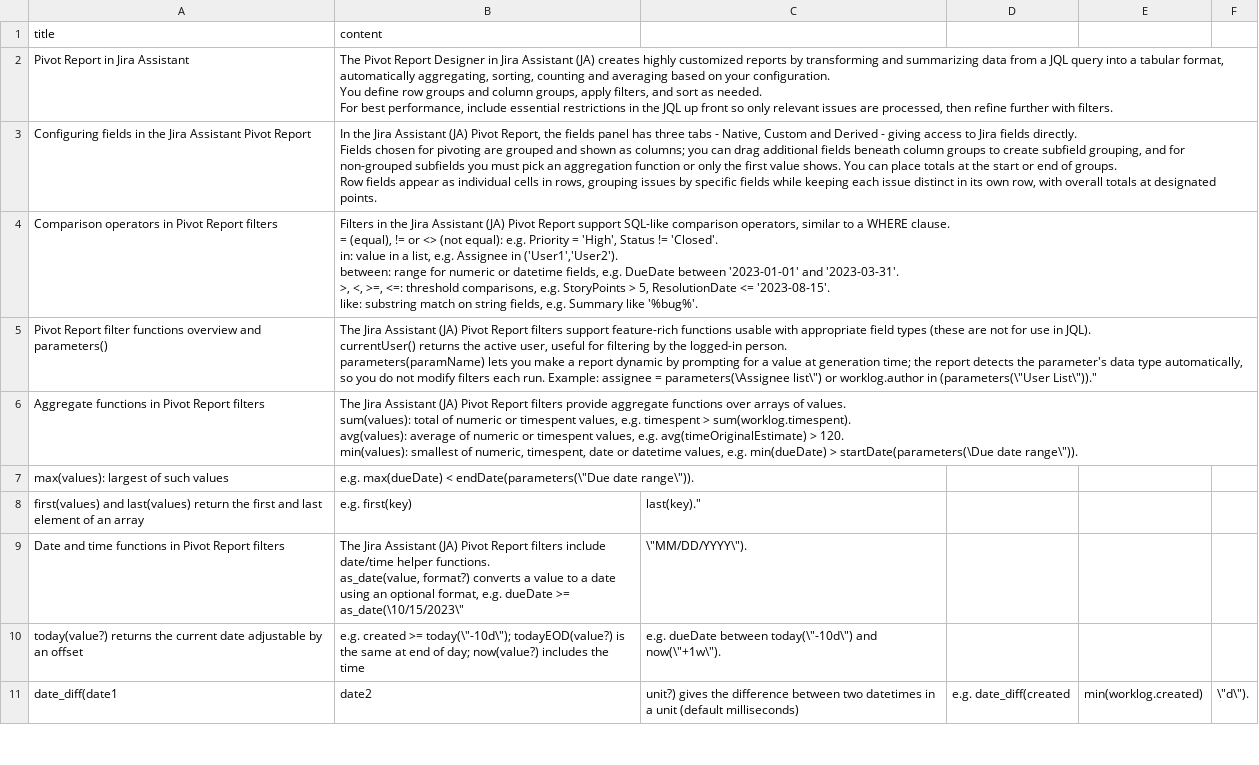
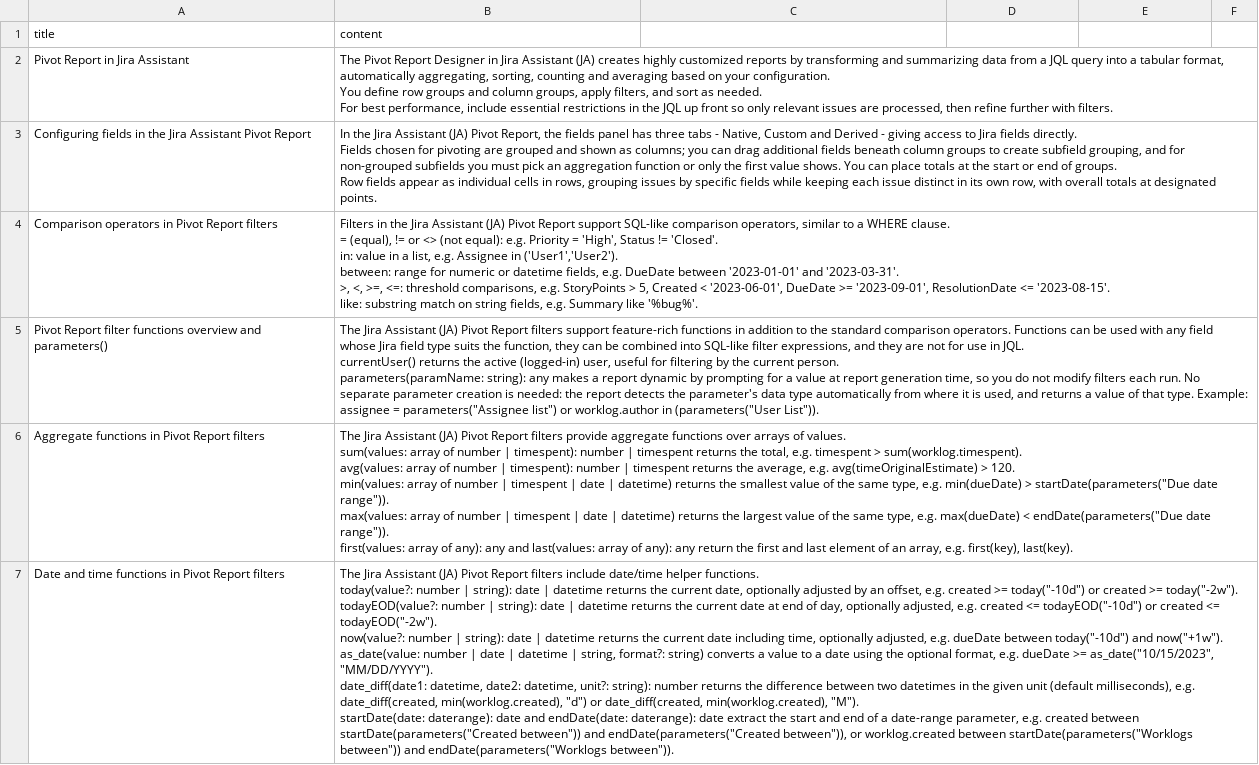
Before and after one commit to shridhar-tl/jira-assistant, a CSV file: docs/knowledgebase/ja-advanced-reports.csv, drawn as a sheet; only a part is shown; removed rows and columns are numbered as before the commit, all else as after; ↵ is a line break in a cell; the diff covers the shown part only; the diff names each change by its address in the sheet, - before the commit and + after, or states it on an @@ line.

```diff
--- a/docs/knowledgebase/ja-advanced-reports.csv
+++ b/docs/knowledgebase/ja-advanced-reports.csv
-B4 (content): …> 5, ResolutionDate <=…
+B4 (content): …> 5, Created < '2023-06-01', DueDate >= '2023-09-01', ResolutionDate <=…
-B5 (content): …feature-rich functions usable with appropriate field types (these are not for use in JQL). ↵ currentUser() returns the active user, useful for filtering by the logged-in person. ↵ parameters(paramName) lets you make a report dynamic by prompting for a value at generation time; the report detects the parameter's data type automatically, so you do not modify filters each run. Example: assignee = parameters(\Assignee list\") or worklog.author in (parameters(\"User List\"))."
+B5 (content): …feature-rich functions in addition to the standard comparison operators. Functions can be used with any field whose Jira field type suits the function, they can be combined into SQL-like filter expressions, and they are not for use in JQL. ↵ currentUser() returns the active (logged-in) user, useful for filtering by the current person. ↵ parameters(paramName: string): any makes a report dynamic by prompting for a value at report generation time, so you do not modify filters each run. No separate parameter creation is needed: the report detects the parameter's data type automatically from where it is used, and returns a value of that type. Example: assignee = parameters("Assignee list") or worklog.author in (parameters("User List")).
-B6 (content): …of values. ↵ sum(values): total of numeric or timespent values, e.g. timespent > sum(worklog.timespent). ↵ avg(values): average of numeric or timespent values, e.g. avg(timeOriginalEstimate) > 120. ↵ min(values): smallest of numeric, timespent, date or datetime values, e.g. min(dueDate) > startDate(parameters(\Due date range\")).
+B6 (content): …of values. ↵ sum(values: array of number | timespent): number | timespent returns the total, e.g. timespent > sum(worklog.timespent). ↵ avg(values: array of number | timespent): number | timespent returns the average, e.g. avg(timeOriginalEstimate) > 120. ↵ min(values: array of number | timespent | date | datetime) returns the smallest value of the same type, e.g. min(dueDate) > startDate(parameters("Due date range")). ↵ max(values: array of number | timespent | date | datetime) returns the largest value of the same type, e.g. max(dueDate) < endDate(parameters("Due date range")). ↵ first(values: array of any): any and last(values: array of any): any return the first and last element of an array, e.g. first(key), last(key).
-row 7: max(values): largest of such values | e.g. max(dueDate) < endDate(parameters(\"Due date range\")).
-row 8: first(values) and last(values) return the first and last element of an array | e.g. first(key) | last(key)."
-B7 (content): …helper functions. ↵ as_date(value, format?) converts a value to a date using an optional format, e.g. dueDate >= as_date(\10/15/2023\"
+B7 (content): …helper functions. ↵ today(value?: number | string): date | datetime returns the current date, optionally adjusted by an offset, e.g. created >= today("-10d") or created >= today("-2w"). ↵ todayEOD(value?: number | string): date | datetime returns the current date at end of day, optionally adjusted, e.g. created <= todayEOD("-10d") or created <= todayEOD("-2w"). ↵ now(value?: number | string): date | datetime returns the current date including time, optionally adjusted, e.g. dueDate between today("-10d") and now("+1w"). ↵ as_date(value: number | date | datetime | string, format?: string) converts a value to a date using the optional format, e.g. dueDate >= as_date("10/15/2023", "MM/DD/YYYY"). ↵ date_diff(date1: datetime, date2: datetime, unit?: string): number returns the difference between two datetimes in the given unit (default milliseconds), e.g. date_diff(created, min(worklog.created), "d") or date_diff(created, min(worklog.created), "M"). ↵ startDate(date: daterange): date and endDate(date: daterange): date extract the start and end of a date-range parameter, e.g. created between startDate(parameters("Created between")) and endDate(parameters("Created between")), or worklog.created between startDate(parameters("Worklogs between")) and endDate(parameters("Worklogs between")).
-C7: \"MM/DD/YYYY\").
+C7: (empty)
-row 10: today(value?) returns the current date adjustable by an offset | e.g. created >= today(\"-10d\"); todayEOD(value?) is the same at end of day; now(value?) includes the time | e.g. dueDate between today(\"-10d\") and now(\"+1w\").
-row 11: date_diff(date1 | date2 | unit?) gives the difference between two datetimes in a unit (default milliseconds) | e.g. date_diff(created | min(worklog.created) | \"d\").
```
Also changed, not shown: 1 added row, 1 removed row and 1 edited cell elsewhere in this file, docs/knowledgebase/ja-installation-and-versions.csv, docs/knowledgebase/ja-overview.csv, 10 other files.
